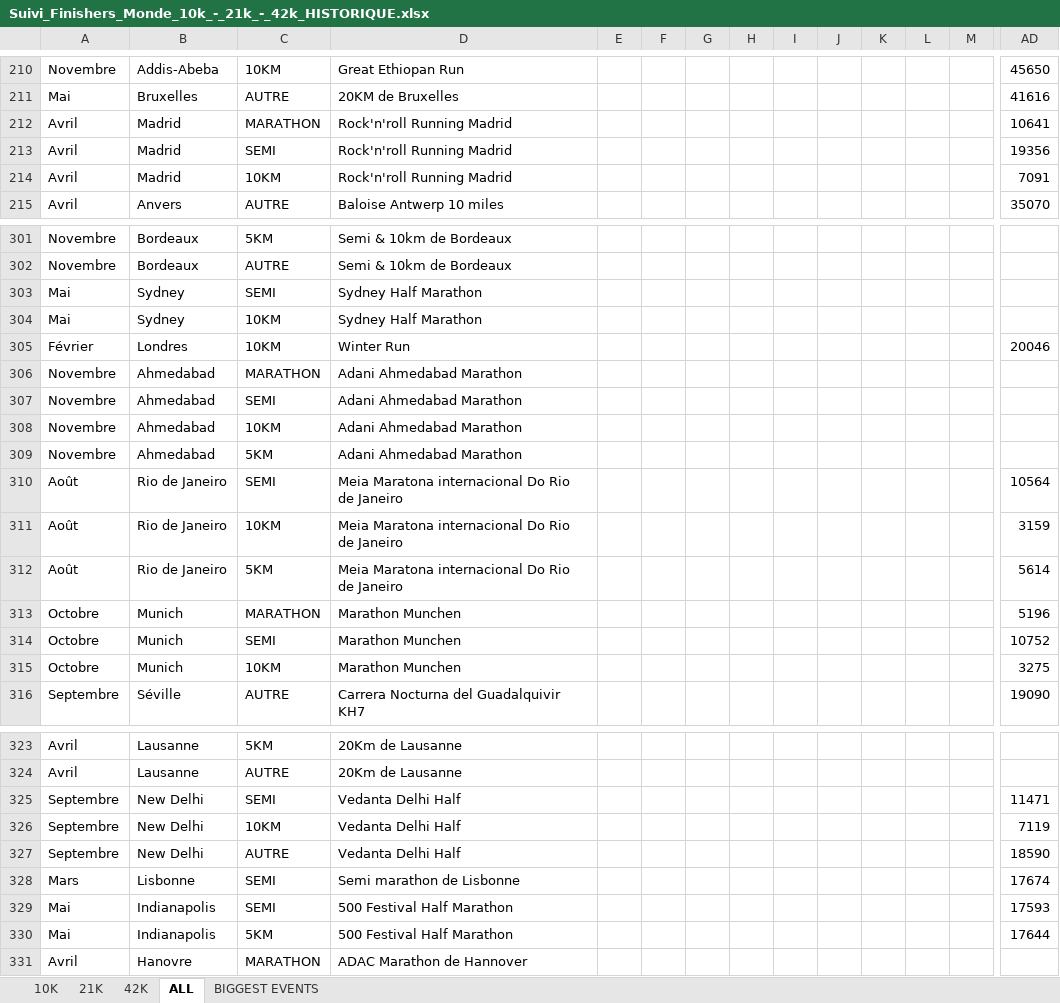
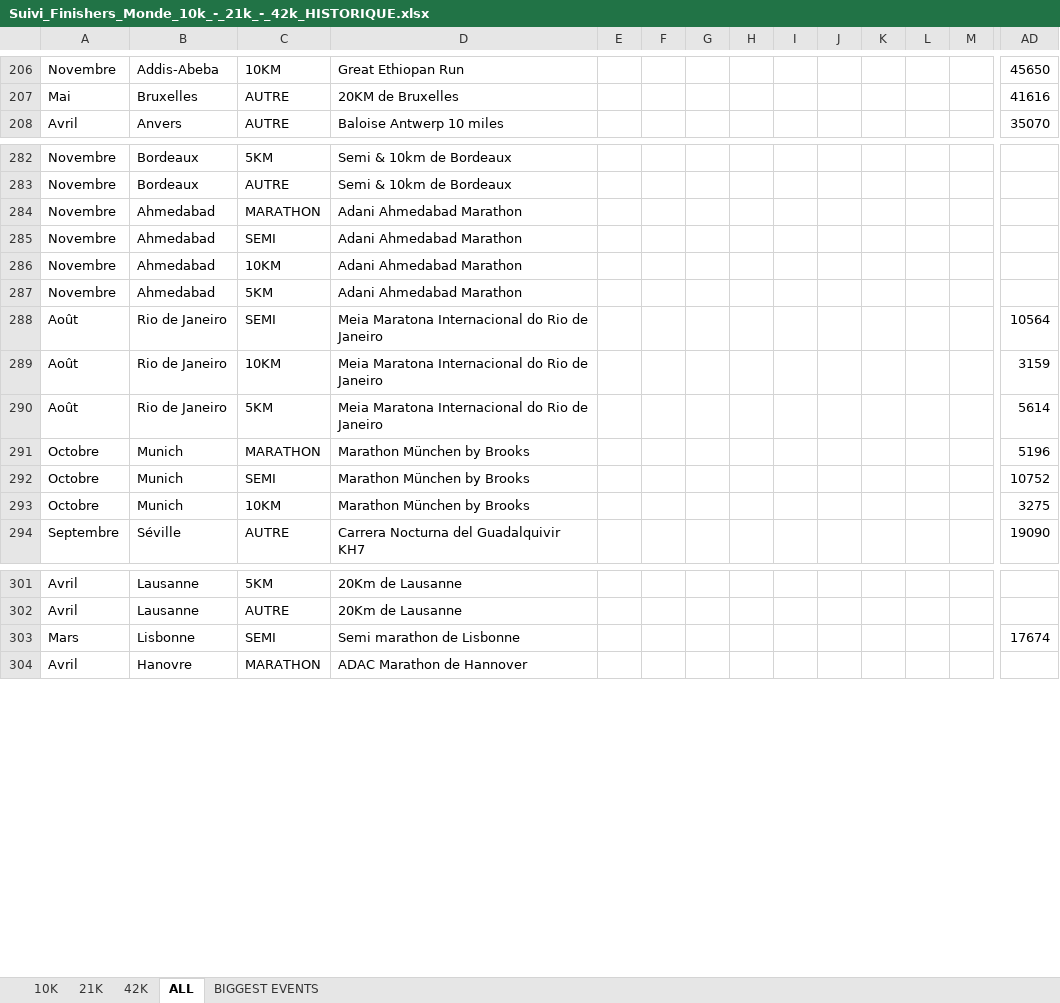
Before and after one commit to mathbrn/datapace-dashboard, an Excel workbook: Suivi_Finishers_Monde_10k_-_21k_-_42k_HISTORIQUE.xlsx, sheet ALL, drawn as a sheet; only a part is shown, gaps mark what is left out; values as stored, in another font and other column widths than the file's, no borders; removed rows and columns are numbered as before the commit, all else as after; rows hold the shown columns only; the diff covers the shown part only; the diff names each change by its address in the sheet, - before the commit and + after, or states it on an @@ line.

```diff
--- a/Suivi_Finishers_Monde_10k_-_21k_-_42k_HISTORIQUE.xlsx (sheet ALL)
+++ b/Suivi_Finishers_Monde_10k_-_21k_-_42k_HISTORIQUE.xlsx (sheet ALL)
-row 212: Avril | Madrid | MARATHON | Rock'n'roll Running Madrid |  |  |  |  |  |  |  |  |  | 10641
-row 213: Avril | Madrid | SEMI | Rock'n'roll Running Madrid |  |  |  |  |  |  |  |  |  | 19356
-row 214: Avril | Madrid | 10KM | Rock'n'roll Running Madrid |  |  |  |  |  |  |  |  |  | 7091
-row 303: Mai | Sydney | SEMI | Sydney Half Marathon
-row 304: Mai | Sydney | 10KM | Sydney Half Marathon
-row 305: Février | Londres | 10KM | Winter Run |  |  |  |  |  |  |  |  |  | 20046
-D288:D290: Meia Maratona internacional Do Rio de Janeiro
+D288:D290: Meia Maratona Internacional do Rio de Janeiro
-D291:D293: Marathon Munchen
+D291:D293: Marathon München by Brooks
-row 325: Septembre | New Delhi | SEMI | Vedanta Delhi Half |  |  |  |  |  |  |  |  |  | 11471
-row 326: Septembre | New Delhi | 10KM | Vedanta Delhi Half |  |  |  |  |  |  |  |  |  | 7119
-row 327: Septembre | New Delhi | AUTRE | Vedanta Delhi Half |  |  |  |  |  |  |  |  |  | 18590
-row 329: Mai | Indianapolis | SEMI | 500 Festival Half Marathon |  |  |  |  |  |  |  |  |  | 17593
-row 330: Mai | Indianapolis | 5KM | 500 Festival Half Marathon |  |  |  |  |  |  |  |  |  | 17644
```
Also changed, not shown: 32 removed rows and 60 edited cells elsewhere in this sheet, 3 other files.
